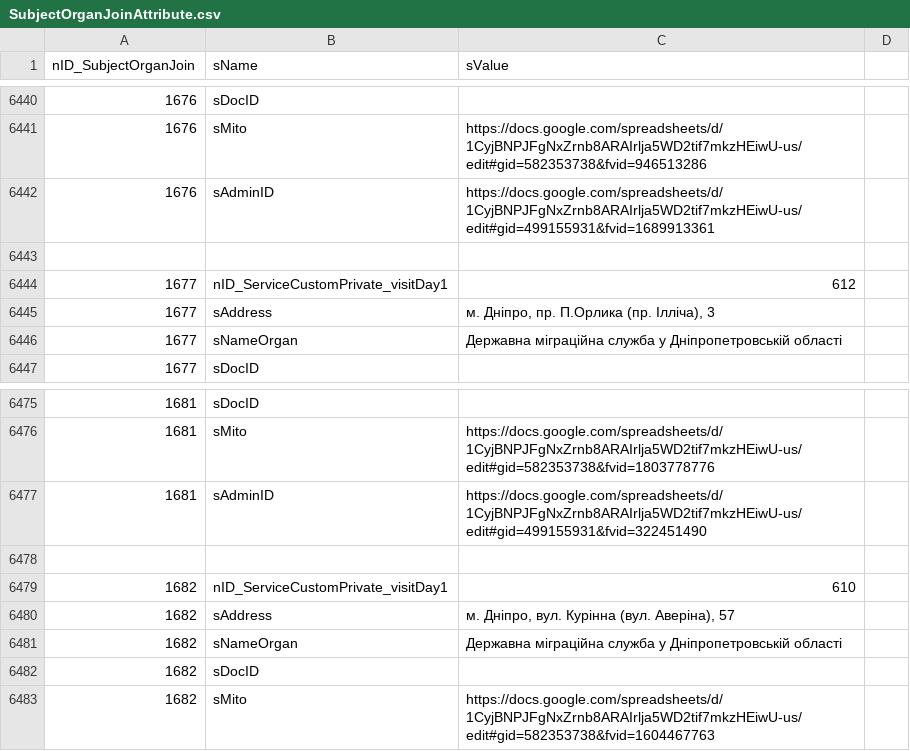
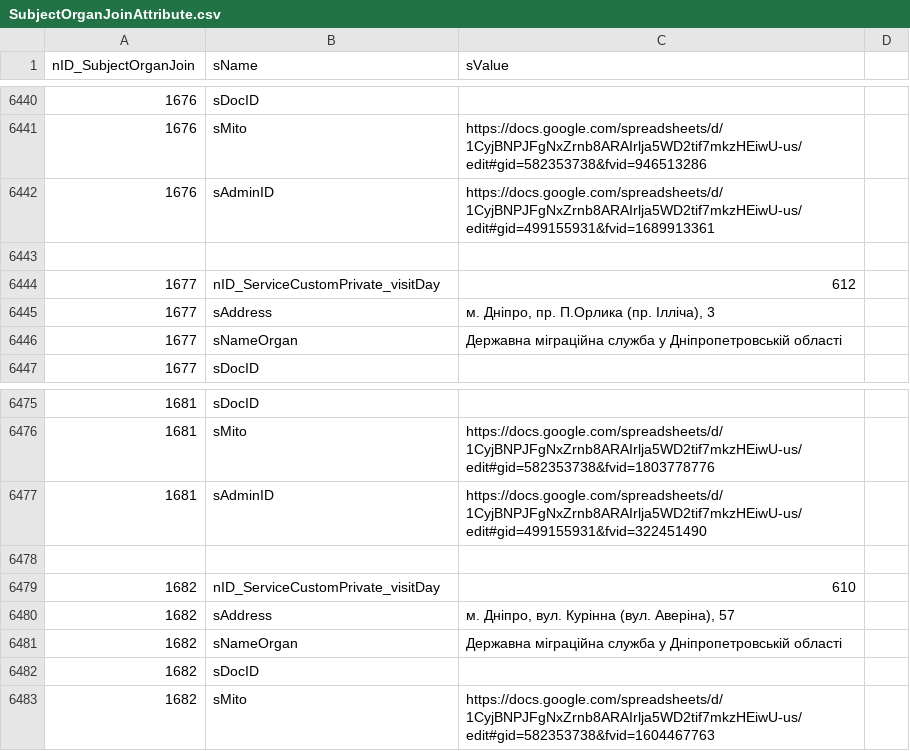
Before and after one commit to iGov-UA/i, a CSV file: wf-central/src/main/resources/data/SubjectOrganJoinAttribute.csv, drawn as a sheet; only a part is shown, gaps mark what is left out.

Commit message:
nID_ServiceCustomPrivate_visitDay1 на nID_ServiceCustomPrivate_visitDay

```diff
--- a/wf-central/src/main/resources/data/SubjectOrganJoinAttribute.csv
+++ b/wf-central/src/main/resources/data/SubjectOrganJoinAttribute.csv
@@ -6443,3 +6443,3 @@ nID_SubjectOrganJoin;sName;sValue
 
-1677;nID_ServiceCustomPrivate_visitDay1;612
+1677;nID_ServiceCustomPrivate_visitDay;612
 1677;sAddress;м. Дніпро, пр. П.Орлика (пр. Ілліча), 3
@@ -6478,3 +6478,3 @@ nID_SubjectOrganJoin;sName;sValue
 
-1682;nID_ServiceCustomPrivate_visitDay1;610
+1682;nID_ServiceCustomPrivate_visitDay;610
 1682;sAddress;м. Дніпро, вул. Курінна (вул. Аверіна), 57
```
